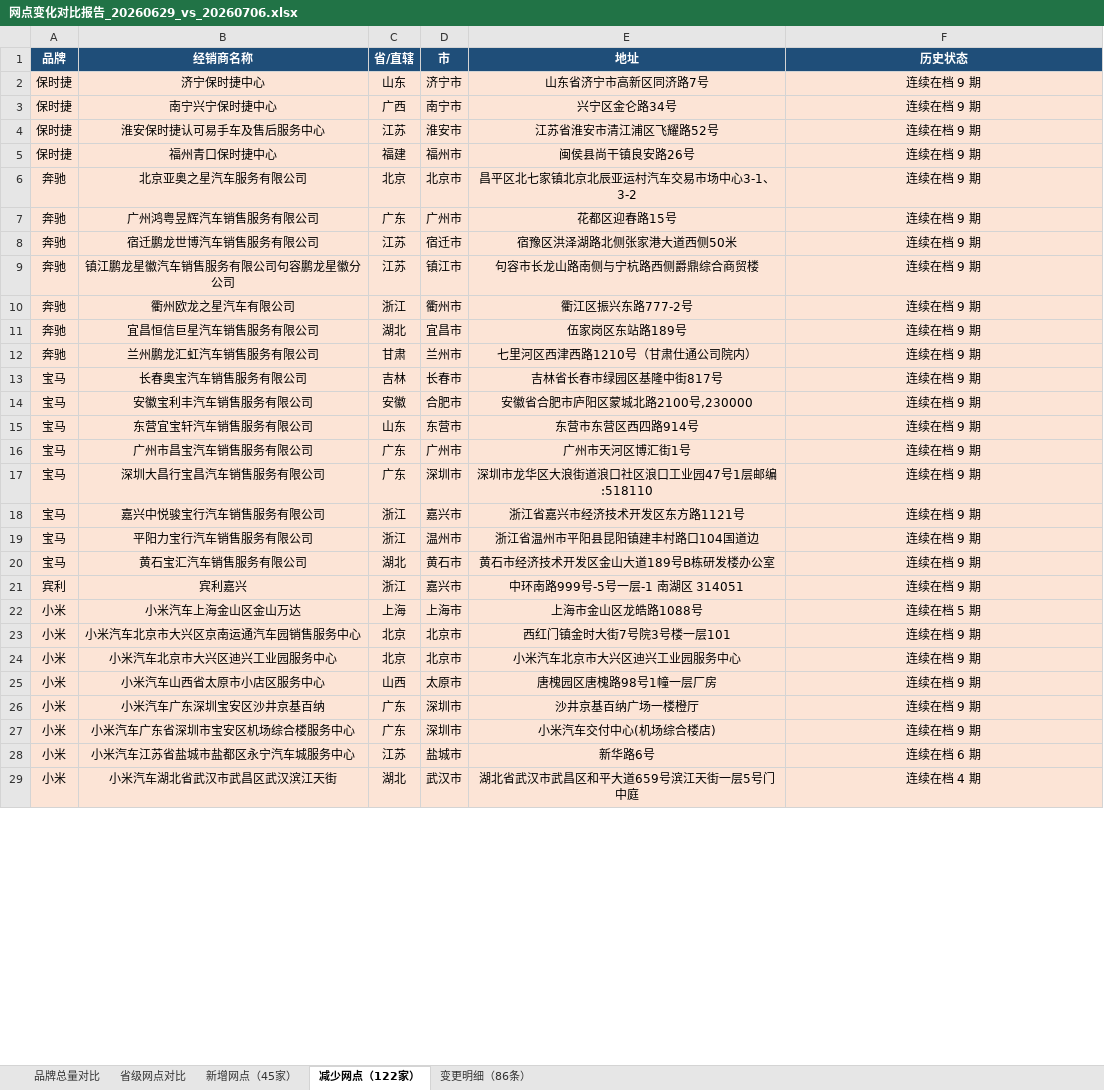
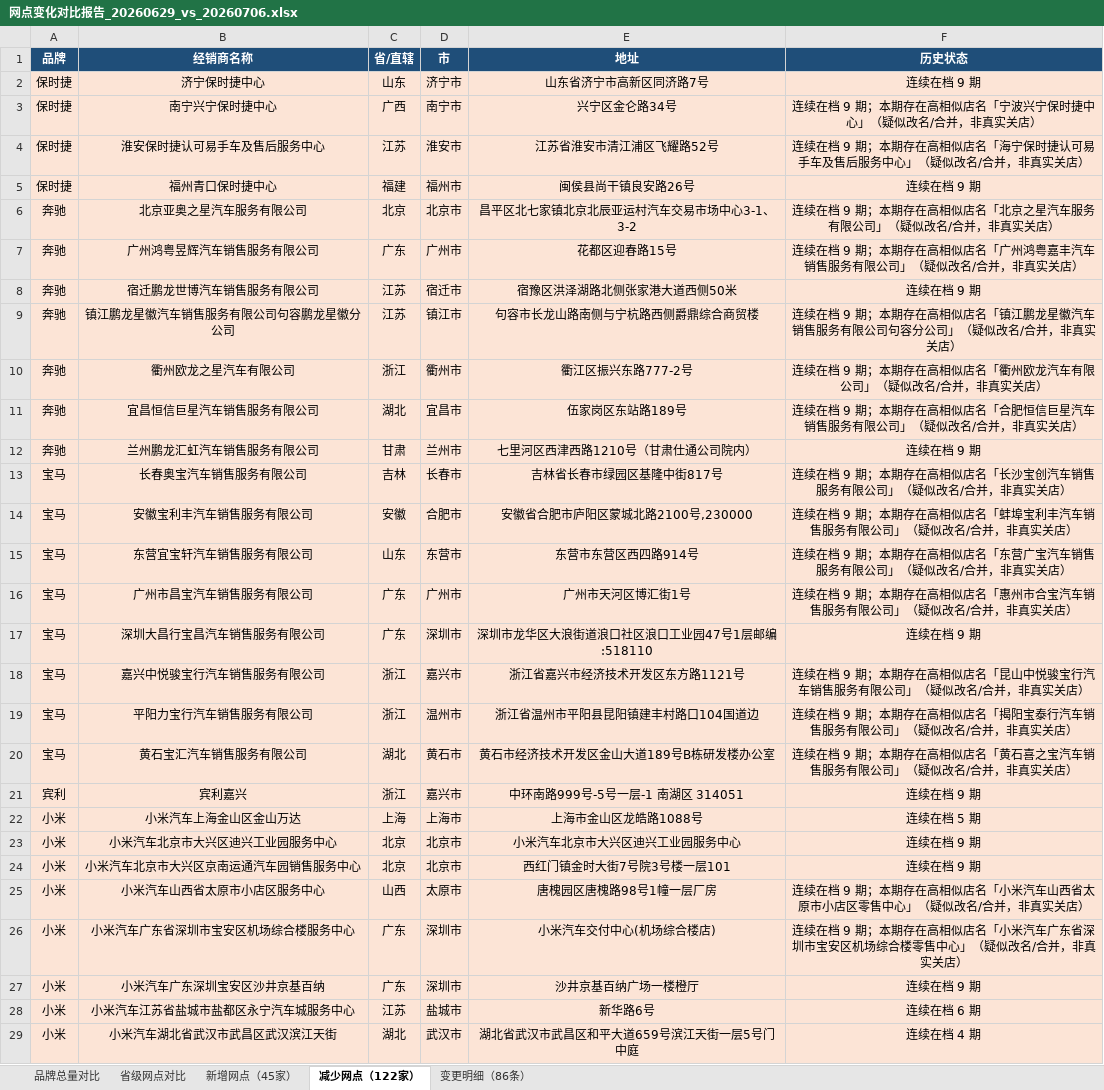
Before and after one commit to William-1225/William-1225.github.io, an Excel workbook: report/downloads/reports/网点变化对比报告_20260629_vs_20260706.xlsx, sheet 减少网点（122家）, drawn as a sheet; only a part is shown; values as stored, in another font and other column widths than the file's, no borders; removed rows and columns are numbered as before the commit, all else as after; the diff covers the shown part only; the diff names each change by its address in the sheet, - before the commit and + after, or states it on an @@ line.

```diff
--- a/report/downloads/reports/网点变化对比报告_20260629_vs_20260706.xlsx (sheet 减少网点（122家）)
+++ b/report/downloads/reports/网点变化对比报告_20260629_vs_20260706.xlsx (sheet 减少网点（122家）)
-F3 (历史状态): 连续在档 9 期
+F3 (历史状态): 连续在档 9 期；本期存在高相似店名「宁波兴宁保时捷中心」（疑似改名/合并，非真实关店）
-F4 (历史状态): 连续在档 9 期
+F4 (历史状态): 连续在档 9 期；本期存在高相似店名「海宁保时捷认可易手车及售后服务中心」（疑似改名/合并，非真实关店）
-F6 (历史状态): 连续在档 9 期
+F6 (历史状态): 连续在档 9 期；本期存在高相似店名「北京之星汽车服务有限公司」（疑似改名/合并，非真实关店）
-F7 (历史状态): 连续在档 9 期
+F7 (历史状态): 连续在档 9 期；本期存在高相似店名「广州鸿粤嘉丰汽车销售服务有限公司」（疑似改名/合并，非真实关店）
-F9 (历史状态): 连续在档 9 期
+F9 (历史状态): 连续在档 9 期；本期存在高相似店名「镇江鹏龙星徽汽车销售服务有限公司句容分公司」（疑似改名/合并，非真实关店）
-F10 (历史状态): 连续在档 9 期
+F10 (历史状态): 连续在档 9 期；本期存在高相似店名「衢州欧龙汽车有限公司」（疑似改名/合并，非真实关店）
-F11 (历史状态): 连续在档 9 期
+F11 (历史状态): 连续在档 9 期；本期存在高相似店名「合肥恒信巨星汽车销售服务有限公司」（疑似改名/合并，非真实关店）
-F13 (历史状态): 连续在档 9 期
+F13 (历史状态): 连续在档 9 期；本期存在高相似店名「长沙宝创汽车销售服务有限公司」（疑似改名/合并，非真实关店）
-F14 (历史状态): 连续在档 9 期
+F14 (历史状态): 连续在档 9 期；本期存在高相似店名「蚌埠宝利丰汽车销售服务有限公司」（疑似改名/合并，非真实关店）
-F15 (历史状态): 连续在档 9 期
+F15 (历史状态): 连续在档 9 期；本期存在高相似店名「东营广宝汽车销售服务有限公司」（疑似改名/合并，非真实关店）
-F16 (历史状态): 连续在档 9 期
+F16 (历史状态): 连续在档 9 期；本期存在高相似店名「惠州市合宝汽车销售服务有限公司」（疑似改名/合并，非真实关店）
-F18 (历史状态): 连续在档 9 期
+F18 (历史状态): 连续在档 9 期；本期存在高相似店名「昆山中悦骏宝行汽车销售服务有限公司」（疑似改名/合并，非真实关店）
-F19 (历史状态): 连续在档 9 期
+F19 (历史状态): 连续在档 9 期；本期存在高相似店名「揭阳宝泰行汽车销售服务有限公司」（疑似改名/合并，非真实关店）
-F20 (历史状态): 连续在档 9 期
+F20 (历史状态): 连续在档 9 期；本期存在高相似店名「黄石喜之宝汽车销售服务有限公司」（疑似改名/合并，非真实关店）
@@ row 24 moved to row 23: 小米 @@
-F25 (历史状态): 连续在档 9 期
+F25 (历史状态): 连续在档 9 期；本期存在高相似店名「小米汽车山西省太原市小店区零售中心」（疑似改名/合并，非真实关店）
+row 26: 小米 | 小米汽车广东省深圳市宝安区机场综合楼服务中心 | 广东 | 深圳市 | 小米汽车交付中心(机场综合楼店) | 连续在档 9 期；本期存在高相似店名「小米汽车广东省深圳市宝安区机场综合楼零售中心」（疑似改名/合并，非真实关店）
-row 27: 小米 | 小米汽车广东省深圳市宝安区机场综合楼服务中心 | 广东 | 深圳市 | 小米汽车交付中心(机场综合楼店) | 连续在档 9 期
```
Also changed, not shown: 2 moved rows and 18 edited cells elsewhere in this sheet, sheet 变更明细（86条）, report/downloads/reports/网点变化对比报告_20260518_vs_20260525.xlsx, report/downloads/reports/网点变化对比报告_20260525_vs_20260601.xlsx, 13 other files.
